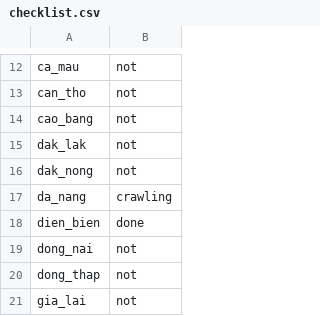
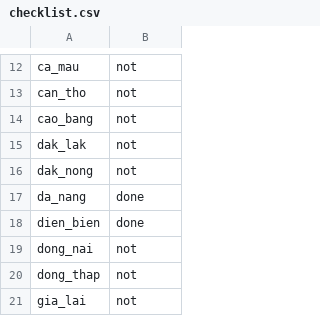
Before and after one commit to Lucifer-02/map-analyzer, a CSV file: checklist.csv, drawn as a sheet; only a part is shown, gaps mark what is left out.

Commit message:
done Da Nang

```diff
--- a/checklist.csv
+++ b/checklist.csv
@@ -16,3 +16,3 @@ dak_lak,not
 dak_nong,not
-da_nang,crawling
+da_nang,done
 dien_bien,done
```
